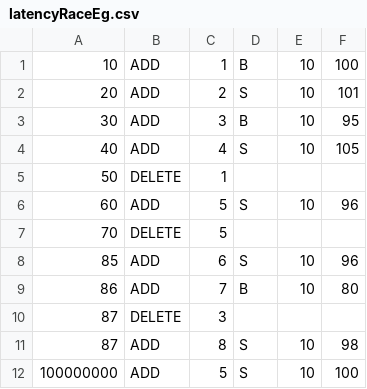
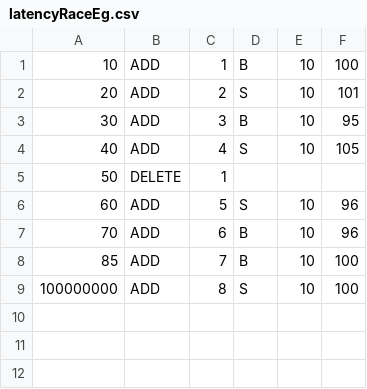
Before and after one commit to joshcc3/hft, a CSV file: data/latencyRaceEg.csv, drawn as a sheet.

```diff
--- a/data/latencyRaceEg.csv
+++ b/data/latencyRaceEg.csv
@@ -6,7 +6,4 @@
 60, ADD, 5, S, 10, 96
-70, DELETE, 5
-85, ADD, 6, S, 10, 96
-86, ADD, 7, B, 10, 80
-87, DELETE, 3
-87, ADD, 8, S, 10, 98
-100000000, ADD, 5, S, 10, 100
+70, ADD, 6, B, 10, 96
+85, ADD, 7, B, 10, 100
+100000000, ADD, 8, S, 10, 100
```
Also changed, not shown: 3 other files.
